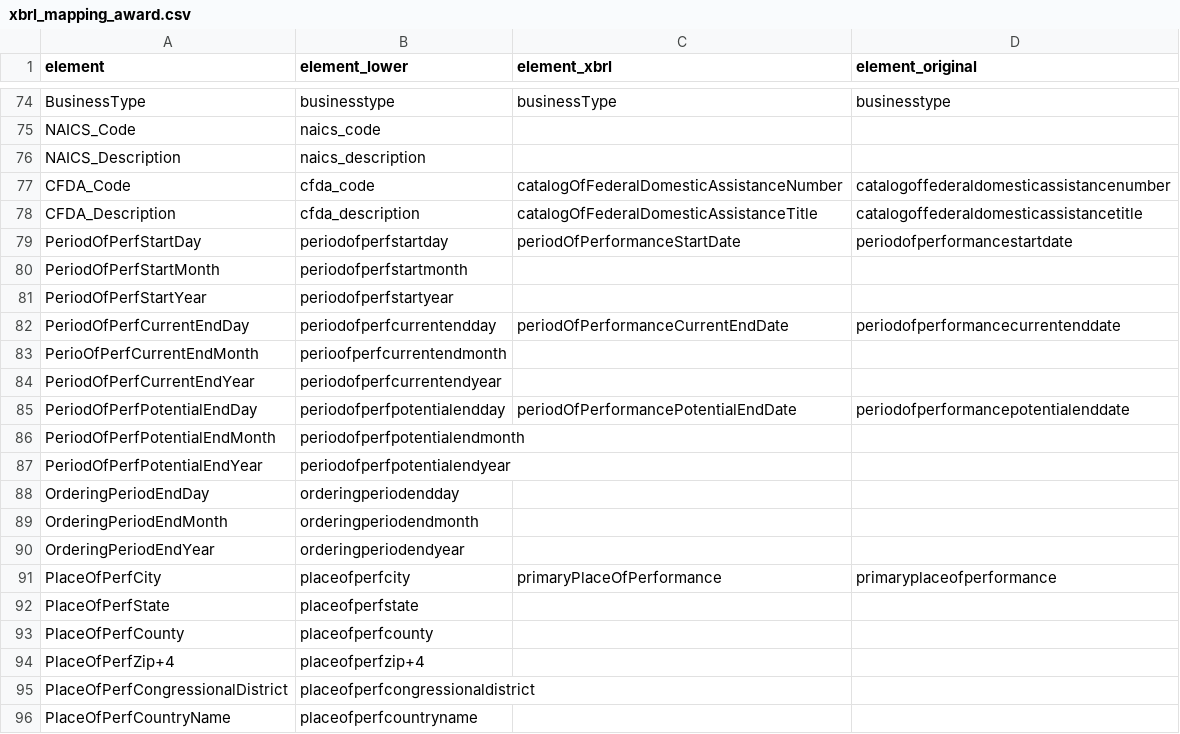
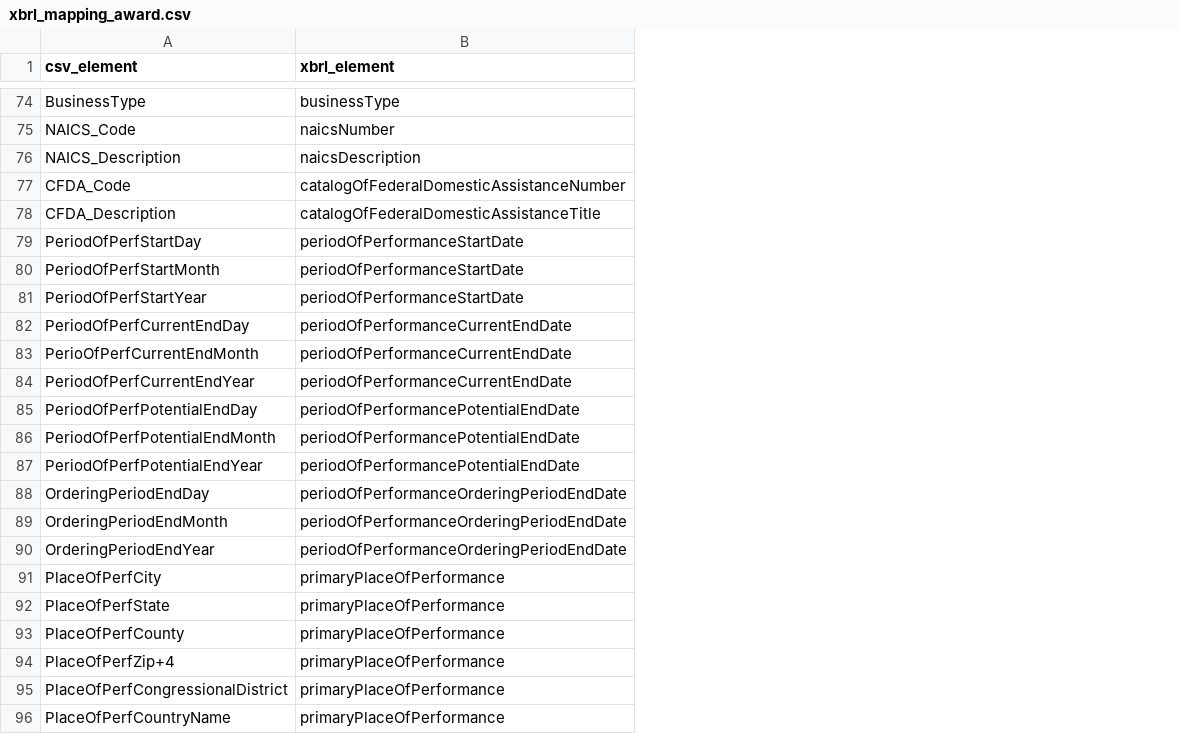
Before and after one commit to 18F/data-act-pilot, a CSV file: mappings/xbrl_mapping_award.csv, drawn as a sheet; only a part is shown, gaps mark what is left out; removed rows and columns are numbered as before the commit, all else as after; the diff covers the shown part only; the diff names each change by its address in the sheet, - before the commit and + after, or states it on an @@ line.

```diff
--- a/mappings/xbrl_mapping_award.csv
+++ b/mappings/xbrl_mapping_award.csv
-column B (element_lower), rows 74-96: businesstype | naics_code | naics_description | cfda_code | cfda_description | periodofperfstartday | periodofperfstartmonth | periodofperfstartyear | periodofperfcurrentendday | perioofperfcurrentendmonth | periodofperfcurrentendyear | periodofperfpotentialendday | periodofperfpotentialendmonth | periodofperfpotentialendyear | orderingperiodendday | orderingperiodendmonth | orderingperiodendyear | placeofperfcity | placeofperfstate | placeofperfcounty | placeofperfzip+4 | placeofperfcongressionaldistrict | placeofperfcountryname
-column D (element_original), rows 74-91: businesstype |  |  | catalogoffederaldomesticassistancenumber | catalogoffederaldomesticassistancetitle | periodofperformancestartdate |  |  | periodofperformancecurrentenddate |  |  | periodofperformancepotentialenddate |  |  |  |  |  | primaryplaceofperformance
-A1: element
+A1: csv_element
-B1: element_xbrl
+B1: xbrl_element
-B75 (xbrl_element): (empty)
+B75 (xbrl_element): naicsNumber
-B76 (xbrl_element): (empty)
+B76 (xbrl_element): naicsDescription
-B80:B81 (xbrl_element): (empty)
+B80:B81 (xbrl_element): periodOfPerformanceStartDate
-B83:B84 (xbrl_element): (empty)
+B83:B84 (xbrl_element): periodOfPerformanceCurrentEndDate
-B86:B87 (xbrl_element): (empty)
+B86:B87 (xbrl_element): periodOfPerformancePotentialEndDate
-B88:B90 (xbrl_element): (empty)
+B88:B90 (xbrl_element): periodOfPerformanceOrderingPeriodEndDate
-B92:B96 (xbrl_element): (empty)
+B92:B96 (xbrl_element): primaryPlaceOfPerformance
```
Also changed, not shown: 49 edited cells elsewhere in this file, mappings/xbrl_elements.csv, mappings/xbrl_mapping_approp.csv, 3 other files.
